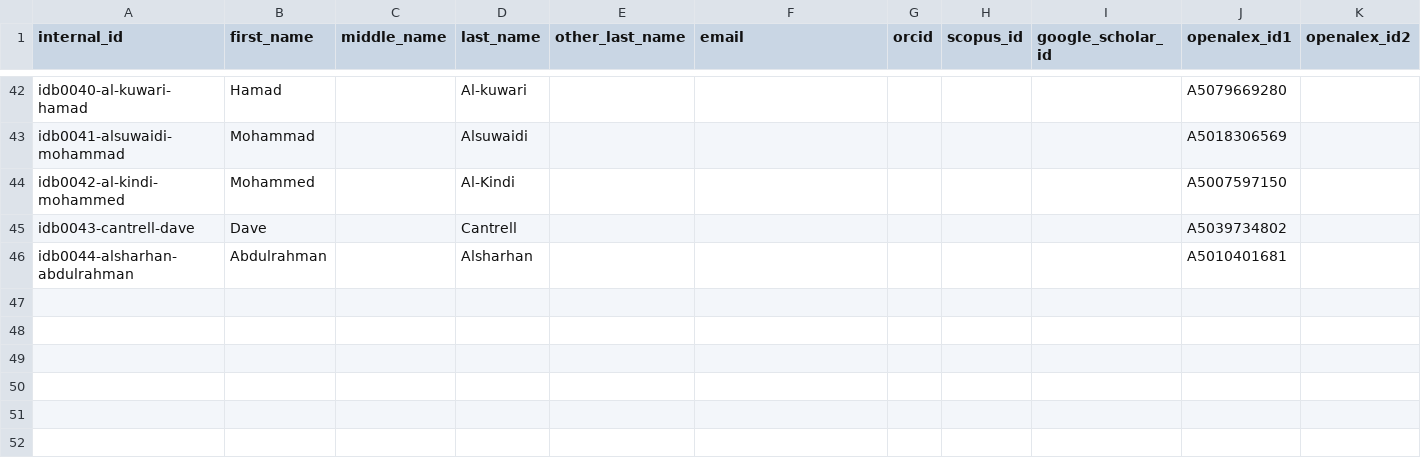
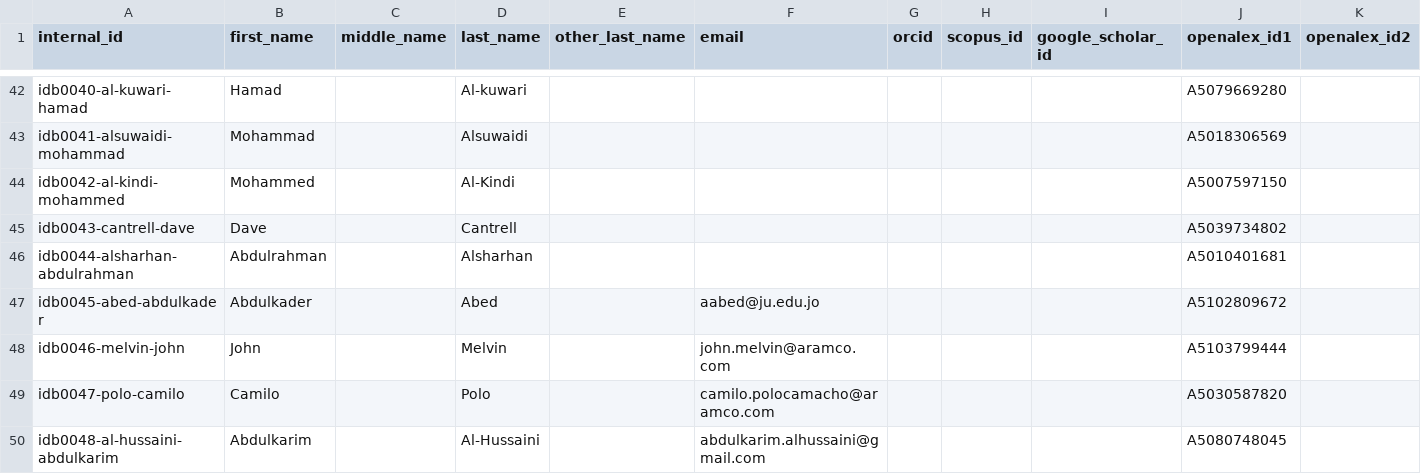
Before and after one commit to geosciencearabia/idb, a CSV file: data/config/authors-source.csv, drawn as a sheet; only a part is shown, gaps mark what is left out; rows hold the shown columns only; the diff names each change by its address in the sheet, - before the commit and + after, or states it on an @@ line.

```diff
--- a/data/config/authors-source.csv
+++ b/data/config/authors-source.csv
+row 47: idb0045-abed-abdulkader | Abdulkader |  | Abed |  | aabed@ju.edu.jo |  |  |  | A5102809672
+row 48: idb0046-melvin-john | John |  | Melvin |  | john.melvin@aramco.com |  |  |  | A5103799444
+row 49: idb0047-polo-camilo | Camilo |  | Polo |  | camilo.polocamacho@aramco.com |  |  |  | A5030587820
+row 50: idb0048-al-hussaini-abdulkarim | Abdulkarim |  | Al-Hussaini |  | abdulkarim.alhussaini@gmail.com |  |  |  | A5080748045
```
Also changed, not shown: data/config/blacklist.csv.
